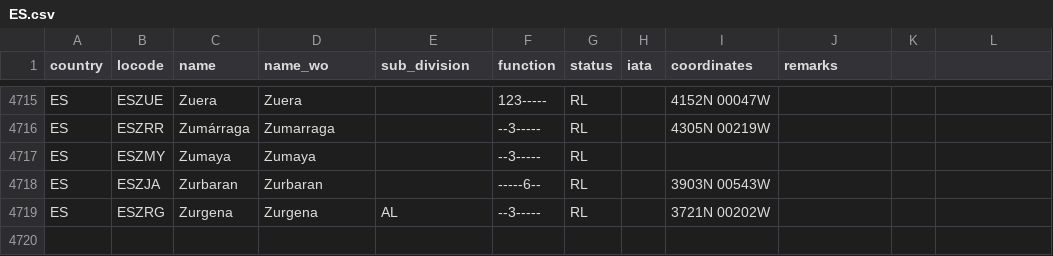
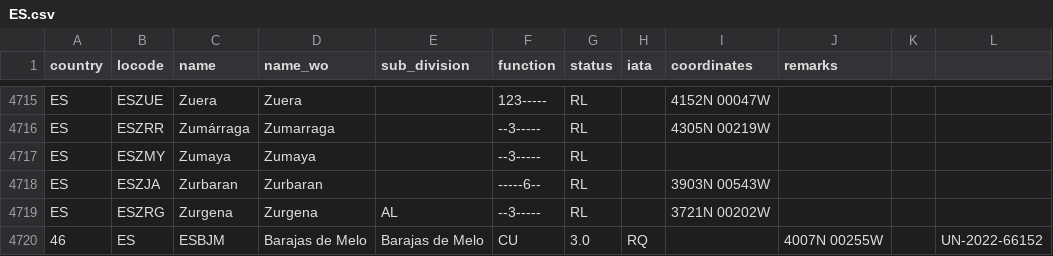
Before and after one commit to cmsdroff/unlocode, a CSV file: locodes/ES.csv, drawn as a sheet; only a part is shown, gaps mark what is left out; the diff names each change by its address in the sheet, - before the commit and + after, or states it on an @@ line.

Commit message:
update

```diff
--- a/locodes/ES.csv
+++ b/locodes/ES.csv
+row 4720: 46 | ES | ESBJM | Barajas de Melo | Barajas de Melo | CU | 3.0 | RQ |  | 4007N 00255W |  | UN-2022-66152
```
